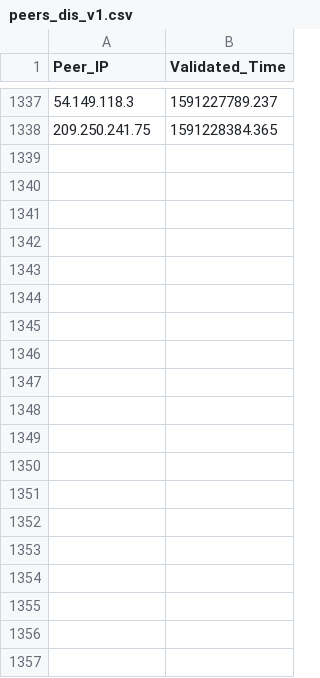
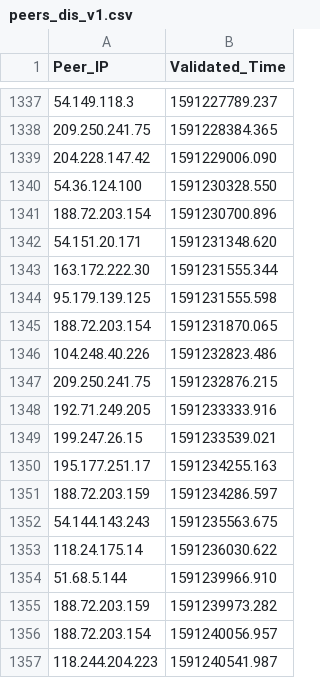
Before and after one commit to Mitchellpkt/observatory_data_analysis, a CSV file: global_data/mumbai/peers_dis_v1.csv, drawn as a sheet; only a part is shown, gaps mark what is left out; the diff covers the shown part only.

Commit message:
Data update

```diff
--- a/global_data/mumbai/peers_dis_v1.csv
+++ b/global_data/mumbai/peers_dis_v1.csv
@@ -1338 +1338,20 @@ Peer_IP,Validated_Time
 209.250.241.75,1591228384.365
+204.228.147.42,1591229006.090
+54.36.124.100,1591230328.550
+188.72.203.154,1591230700.896
+54.151.20.171,1591231348.620
+163.172.222.30,1591231555.344
+95.179.139.125,1591231555.598
+188.72.203.154,1591231870.065
+104.248.40.226,1591232823.486
+209.250.241.75,1591232876.215
+192.71.249.205,1591233333.916
+199.247.26.15,1591233539.021
+195.177.251.17,1591234255.163
+188.72.203.159,1591234286.597
+54.144.143.243,1591235563.675
+118.24.175.14,1591236030.622
+51.68.5.144,1591239966.910
+188.72.203.159,1591239973.282
+188.72.203.154,1591240056.957
+118.244.204.223,1591240541.987
```
Also changed, not shown: 50 added rows elsewhere in this file, global_data/africa/peers_con_v1.csv, global_data/london/peers_dis_v1.csv, 9 other files.
